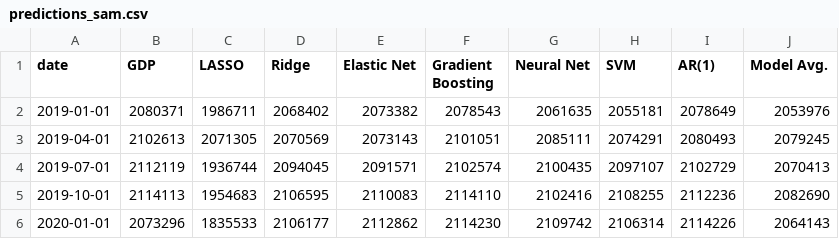
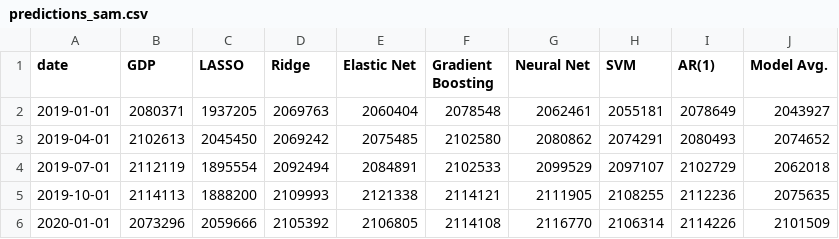
Before and after one commit to Fetsami-Araya/ECO3400-Project, a CSV file: Results/predictions_sam.csv, drawn as a sheet; only a part is shown; the diff covers the shown part only.

```diff
--- a/Results/predictions_sam.csv
+++ b/Results/predictions_sam.csv
@@ -1,6 +1,6 @@
 date,GDP,LASSO,Ridge,Elastic Net,Gradient Boosting,Neural Net,SVM,AR(1),Model Avg.
-2019-01-01,2080371,1986711,2068402,2073382,2078543,2061635,2055181,2078649,2053976
-2019-04-01,2102613,2071305,2070569,2073143,2101051,2085111,2074291,2080493,2079245
-2019-07-01,2112119,1936744,2094045,2091571,2102574,2100435,2097107,2102729,2070413
-2019-10-01,2114113,1954683,2106595,2110083,2114110,2102416,2108255,2112236,2082690
-2020-01-01,2073296,1835533,2106177,2112862,2114230,2109742,2106314,2114226,2064143
+2019-01-01,2080371,1937205,2069763,2060404,2078548,2062461,2055181,2078649,2043927
+2019-04-01,2102613,2045450,2069242,2075485,2102580,2080862,2074291,2080493,2074652
+2019-07-01,2112119,1895554,2092494,2084891,2102533,2099529,2097107,2102729,2062018
+2019-10-01,2114113,1888200,2109993,2121338,2114121,2111905,2108255,2112236,2075635
+2020-01-01,2073296,2059666,2105392,2106805,2114108,2116770,2106314,2114226,2101509
```
Also changed, not shown: 21 edited cells elsewhere in this file, 2 other files.
